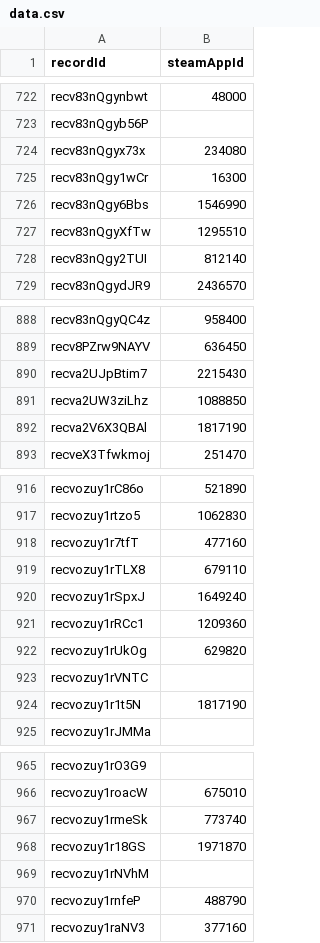
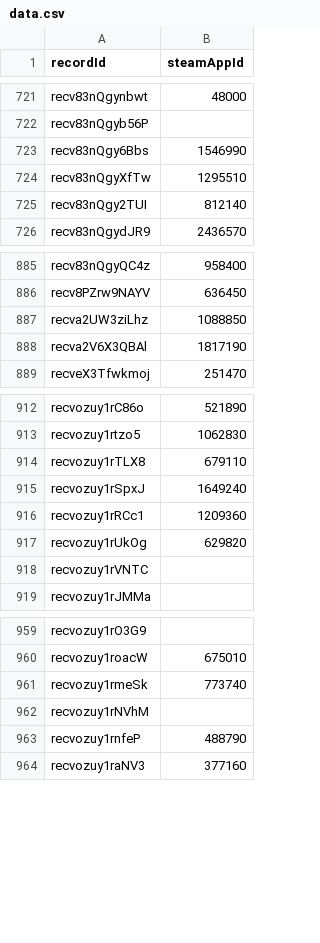
Before and after one commit to oXnMe/psplus-steam-overlay, a CSV file: data/data.csv, drawn as a sheet; only a part is shown, gaps mark what is left out; removed rows and columns are numbered as before the commit, all else as after; the diff covers the shown part only; the diff names each change by its address in the sheet, - before the commit and + after, or states it on an @@ line.

```diff
--- a/data/data.csv
+++ b/data/data.csv
-row 724: recv83nQgyx73x | 234080
-row 725: recv83nQgy1wCr | 16300
-row 890: recva2UJpBtim7 | 2215430
-row 918: recvozuy1r7tfT | 477160
-row 924: recvozuy1r1t5N | 1817190
-row 968: recvozuy1r18GS | 1971870
```
Also changed, not shown: 67 added rows, 2 removed rows and 1 edited cell elsewhere in this file, 2 other files.
